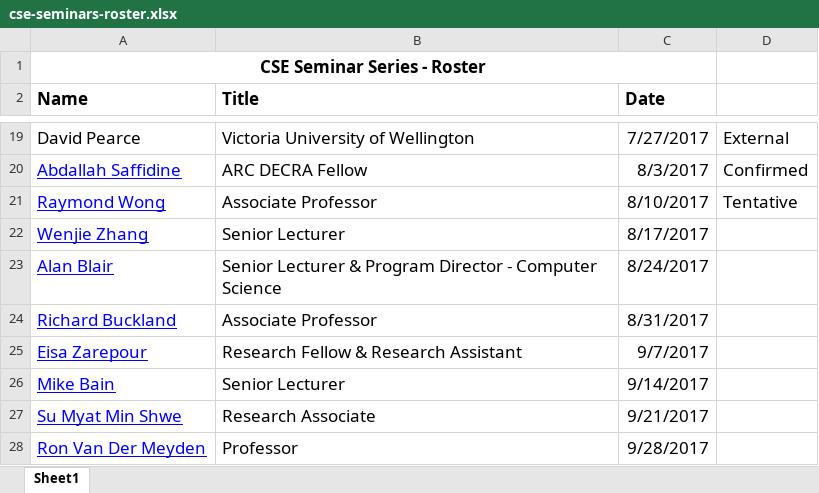
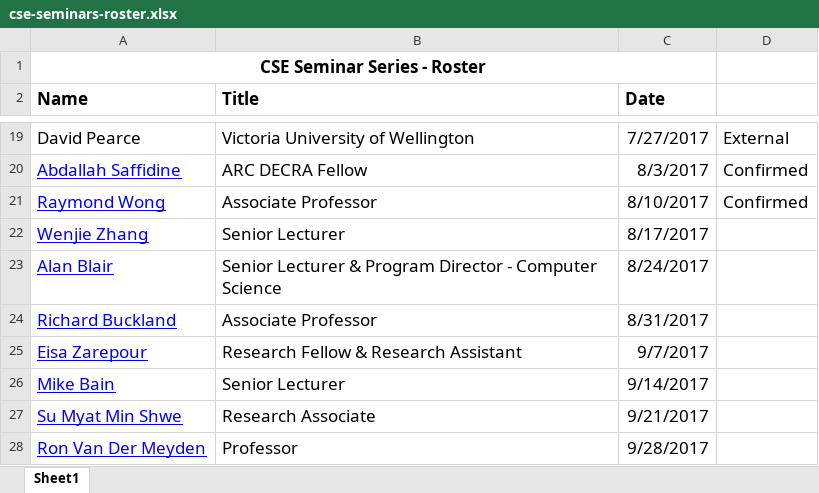
Before and after one commit to w-tingting/ebonilla.github.io, an Excel workbook: cse-seminars/cse-seminars-roster.xlsx, sheet Sheet1, drawn as a sheet; only a part is shown, gaps mark what is left out; values as stored, in another font and other column widths than the file's, no borders; the diff names each change by its address in the sheet, - before the commit and + after, or states it on an @@ line.

Commit message:
seminars

```diff
--- a/cse-seminars/cse-seminars-roster.xlsx (sheet Sheet1)
+++ b/cse-seminars/cse-seminars-roster.xlsx (sheet Sheet1)
-D21: Tentative
+D21: Confirmed
```
Also changed, not shown: 1 other file.
